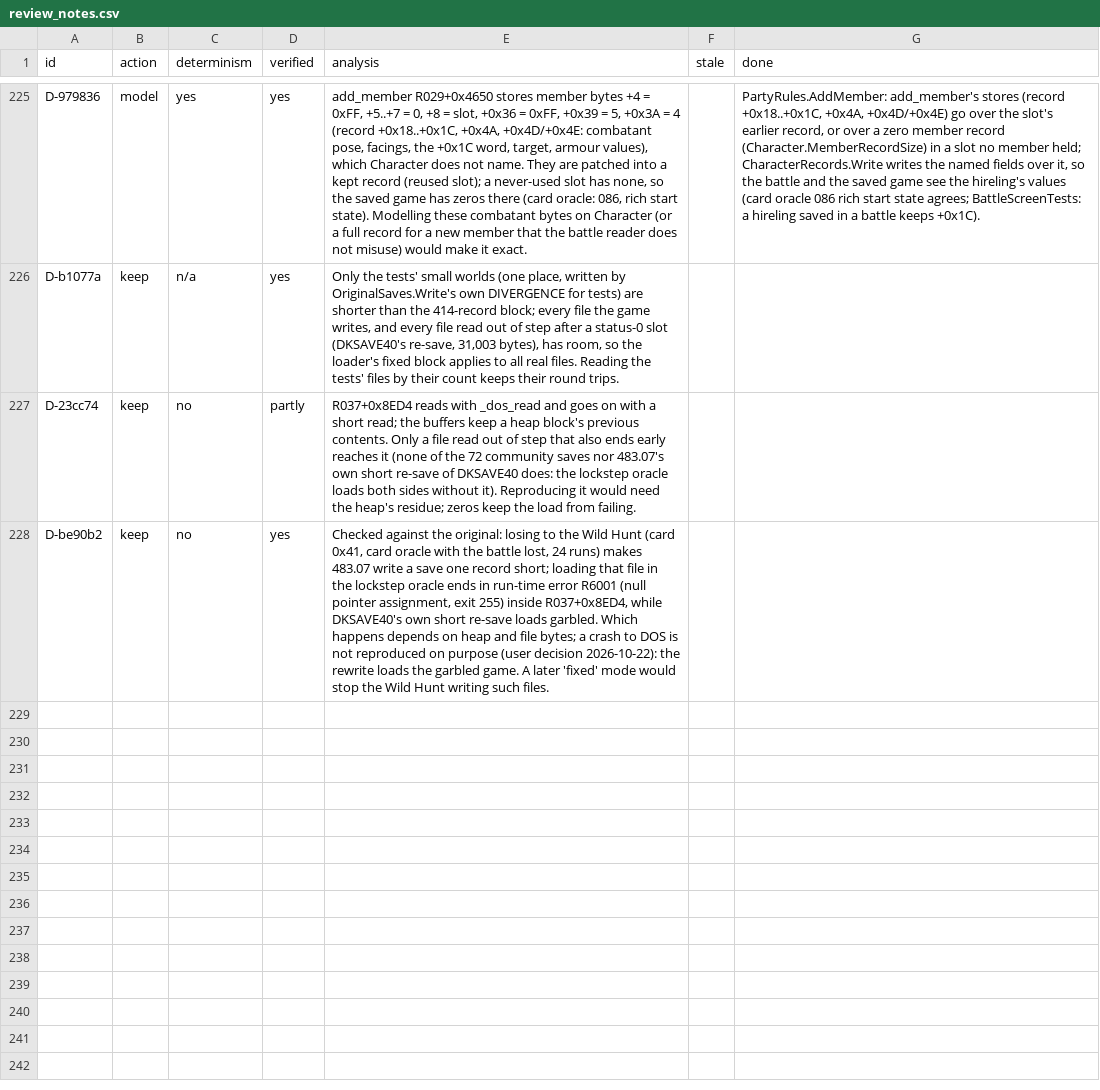
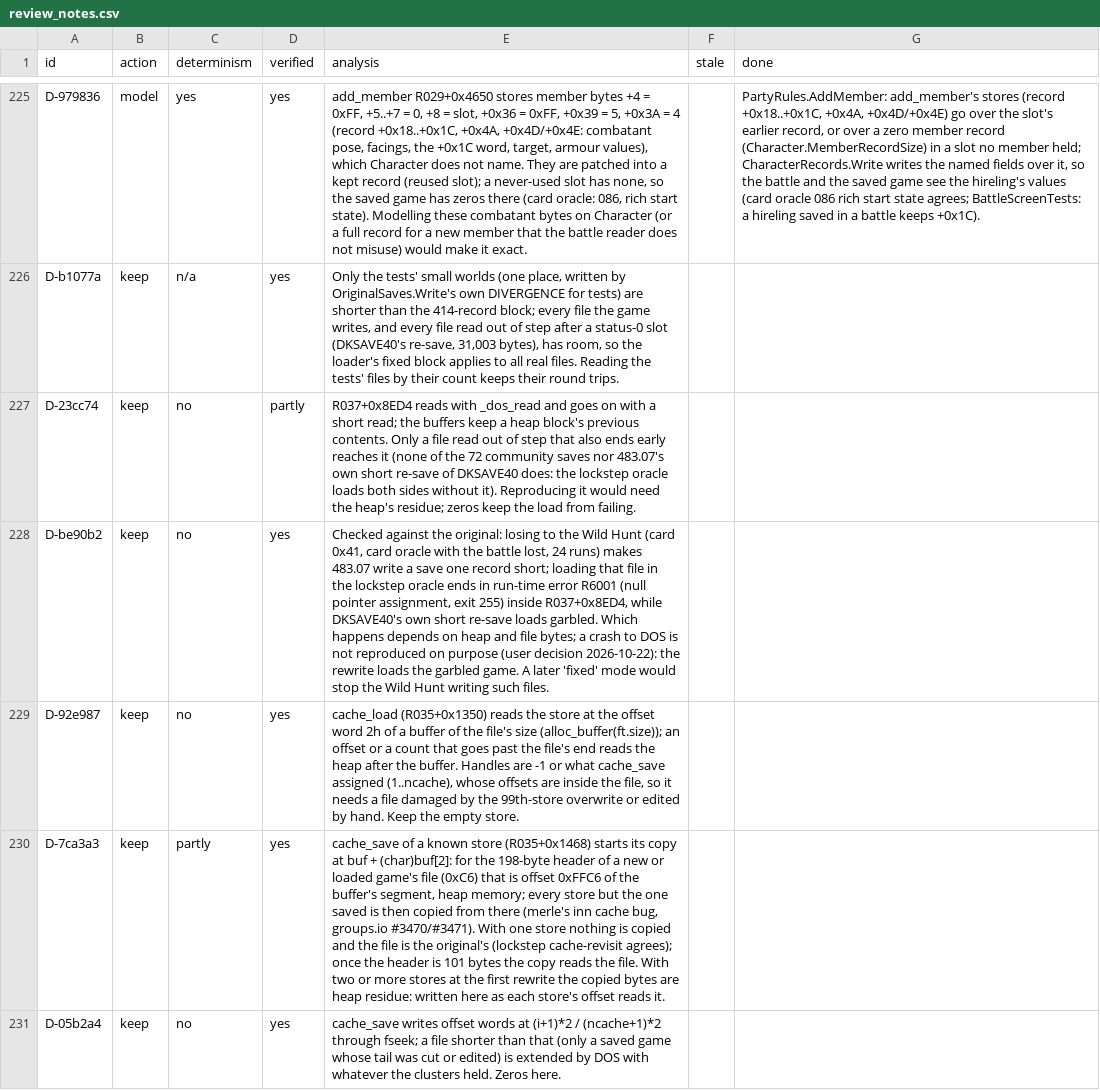
Before and after one commit to Arkana-Mechanika-Studios/darklands-restoration, a CSV file: tools/faithfulness/review_notes.csv, drawn as a sheet; only a part is shown, gaps mark what is left out; the diff covers the shown part only; the diff names each change by its address in the sheet, - before the commit and + after, or states it on an @@ line.

Commit message:
Faithfulness registers: the inn cache is exact, two data-safety fixes registered; summary rule

```diff
--- a/tools/faithfulness/review_notes.csv
+++ b/tools/faithfulness/review_notes.csv
+row 229: D-92e987 | keep | no | yes | cache_load (R035+0x1350) reads the store at the offset word 2h of a buffer of the file's size (alloc_buffer(ft.size)); an offset or a count that goes past the file's end reads the heap after the buffer. Handles are -1 or what cache_save assigned (1..ncache), whose offsets are inside the file, so it needs a file damaged by the 99th-store overwrite or edited by hand. Keep the empty store.
+row 230: D-7ca3a3 | keep | partly | yes | cache_save of a known store (R035+0x1468) starts its copy at buf + (char)buf[2]: for the 198-byte header of a new or loaded game's file (0xC6) that is offset 0xFFC6 of the buffer's segment, heap memory; every store but the one saved is then copied from there (merle's inn cache bug, groups.io #3470/#3471). With one store nothing is copied and the file is the original's (lockstep cache-revisit agrees); once the header is 101 bytes the copy reads the file. With two or more stores at the first rewrite the copied bytes are heap residue: written here as each store's offset reads it.
+row 231: D-05b2a4 | keep | no | yes | cache_save writes offset words at (i+1)*2 / (ncache+1)*2 through fseek; a file shorter than that (only a saved game whose tail was cut or edited) is extended by DOS with whatever the clusters held. Zeros here.
```
Also changed, not shown: 2 added rows and 2 edited cells elsewhere in this file, docs/faithfulness/divergences.csv, docs/faithfulness/dormant.csv, 10 other files.
